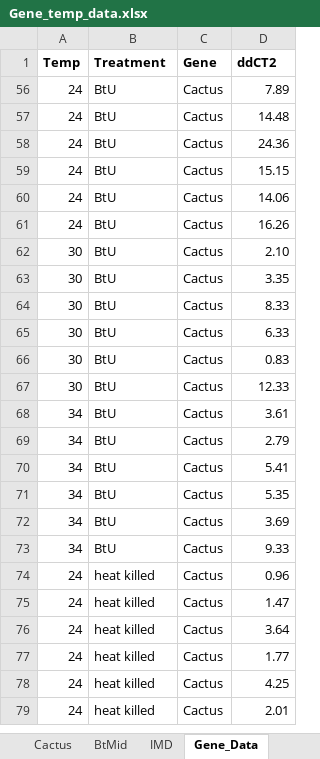
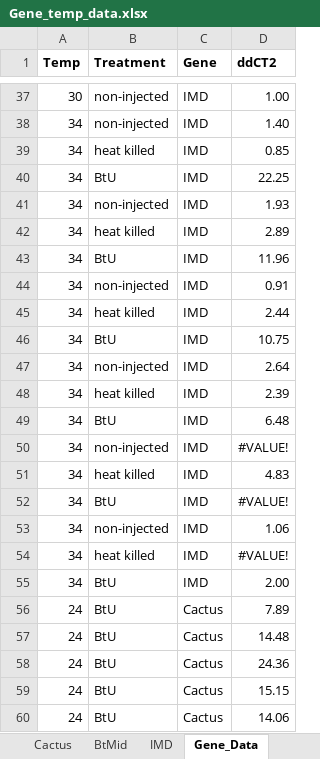
Before and after one commit to linzmartin/Tate_Rotation_Temp_Immunity, an Excel workbook: Gene_temp_data.xlsx, sheet Gene_Data, drawn as a sheet; only a part is shown, gaps mark what is left out; the shorter side is filled out with more unchanged rows; values as stored, in another font and other column widths than the file's, no borders; charts and pictures not drawn; the diff covers the shown part only; the diff names each change by its address in the sheet, - before the commit and + after, or states it on an @@ line.

Commit message:
updated TPCs for immune genes to show models for all 3 treatments on one fig

```diff
--- a/Gene_temp_data.xlsx (sheet Gene_Data)
+++ b/Gene_temp_data.xlsx (sheet Gene_Data)
@@ row 37 unhidden: 30 | non-injected | IMD | 1.00 @@
@@ row 38 unhidden: 34 | non-injected | IMD | 1.40 @@
@@ row 39 unhidden: 34 | heat killed | IMD | 0.85 @@
@@ row 40 unhidden: 34 | BtU | IMD | 22.25 @@
@@ row 41 unhidden: 34 | non-injected | IMD | 1.93 @@
@@ row 42 unhidden: 34 | heat killed | IMD | 2.89 @@
@@ row 43 unhidden: 34 | BtU | IMD | 11.96 @@
@@ row 44 unhidden: 34 | non-injected | IMD | 0.91 @@
@@ row 45 unhidden: 34 | heat killed | IMD | 2.44 @@
@@ row 46 unhidden: 34 | BtU | IMD | 10.75 @@
@@ row 47 unhidden: 34 | non-injected | IMD | 2.64 @@
@@ row 48 unhidden: 34 | heat killed | IMD | 2.39 @@
@@ row 49 unhidden: 34 | BtU | IMD | 6.48 @@
@@ row 50 unhidden: 34 | non-injected | IMD | #VALUE! @@
@@ row 51 unhidden: 34 | heat killed | IMD | 4.83 @@
@@ row 52 unhidden: 34 | BtU | IMD | #VALUE! @@
@@ row 53 unhidden: 34 | non-injected | IMD | 1.06 @@
@@ row 54 unhidden: 34 | heat killed | IMD | #VALUE! @@
@@ row 55 unhidden: 34 | BtU | IMD | 2.00 @@
```
Also changed, not shown: 89 hidden or unhidden rows elsewhere in this sheet, other sheet tabs, 2 other files.
